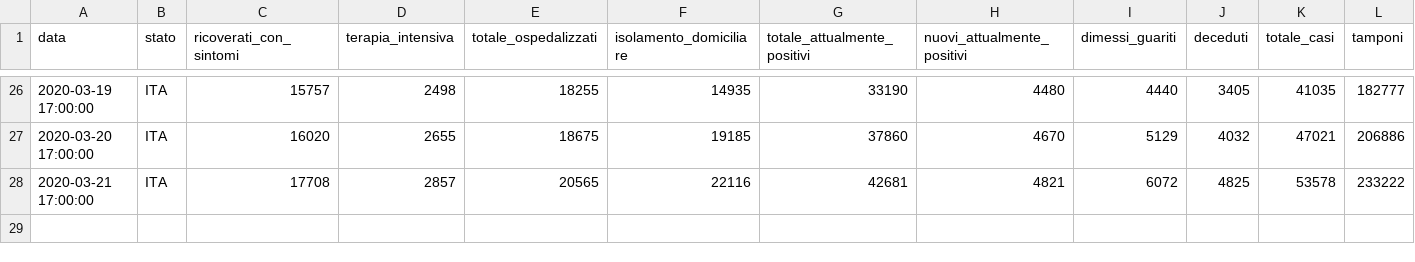
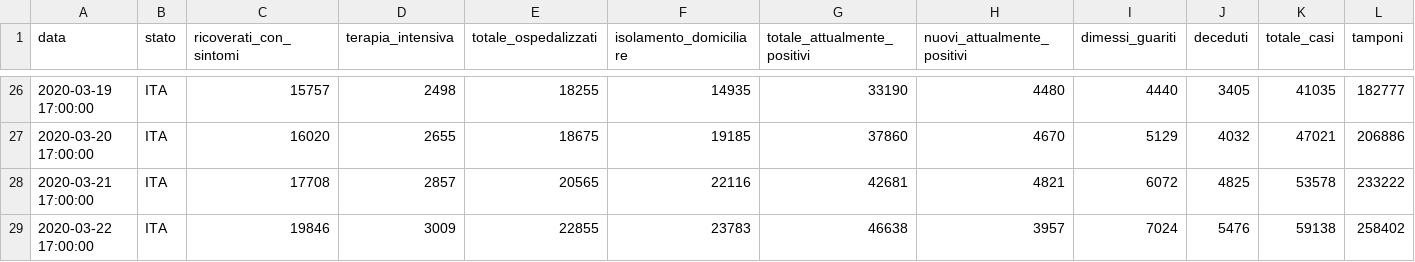
Before and after one commit to Jacopx/ITA-COVID-19, a CSV file: dati/dati-andamento-nazionale/dpc-covid19-ita-andamento-nazionale.csv, drawn as a sheet; only a part is shown, gaps mark what is left out; the diff names each change by its address in the sheet, - before the commit and + after, or states it on an @@ line.

```diff
--- a/dati/dati-andamento-nazionale/dpc-covid19-ita-andamento-nazionale.csv
+++ b/dati/dati-andamento-nazionale/dpc-covid19-ita-andamento-nazionale.csv
+row 29: 2020-03-22 17:00:00 | ITA | 19846 | 3009 | 22855 | 23783 | 46638 | 3957 | 7024 | 5476 | 59138 | 258402
```
Also changed, not shown: dati/dati-regioni/dpc-covid19-ita-regioni.csv, 16 other files.
